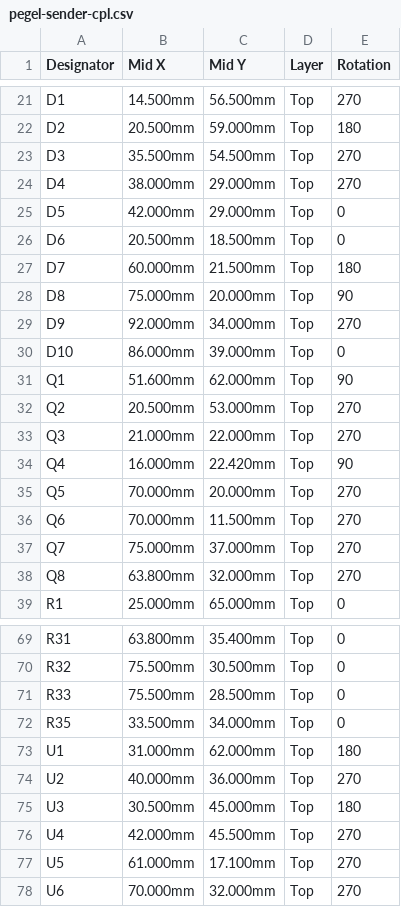
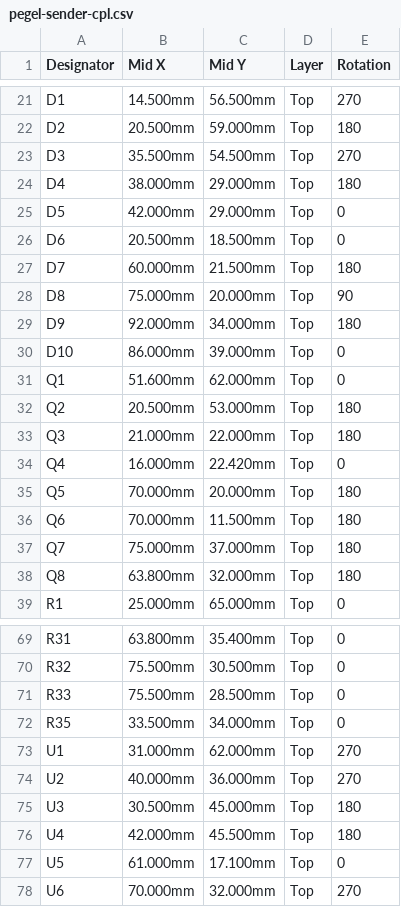
Before and after one commit to veitforabetterworld/pegel-mesh, a CSV file: hardware/pegel-sender/fab/pegel-sender-cpl.csv, drawn as a sheet; only a part is shown, gaps mark what is left out.

Commit message:
hardware: CPL rotations checked in the JLCPCB viewer (SOT-23 +180, PowerPAD none)

```diff
--- a/hardware/pegel-sender/fab/pegel-sender-cpl.csv
+++ b/hardware/pegel-sender/fab/pegel-sender-cpl.csv
@@ -23,3 +23,3 @@ D2,20.500mm,59.000mm,Top,180
 D3,35.500mm,54.500mm,Top,270
-D4,38.000mm,29.000mm,Top,270
+D4,38.000mm,29.000mm,Top,180
 D5,42.000mm,29.000mm,Top,0
@@ -28,12 +28,12 @@ D7,60.000mm,21.500mm,Top,180
 D8,75.000mm,20.000mm,Top,90
-D9,92.000mm,34.000mm,Top,270
+D9,92.000mm,34.000mm,Top,180
 D10,86.000mm,39.000mm,Top,0
-Q1,51.600mm,62.000mm,Top,90
-Q2,20.500mm,53.000mm,Top,270
-Q3,21.000mm,22.000mm,Top,270
-Q4,16.000mm,22.420mm,Top,90
-Q5,70.000mm,20.000mm,Top,270
-Q6,70.000mm,11.500mm,Top,270
-Q7,75.000mm,37.000mm,Top,270
-Q8,63.800mm,32.000mm,Top,270
+Q1,51.600mm,62.000mm,Top,0
+Q2,20.500mm,53.000mm,Top,180
+Q3,21.000mm,22.000mm,Top,180
+Q4,16.000mm,22.420mm,Top,0
+Q5,70.000mm,20.000mm,Top,180
+Q6,70.000mm,11.500mm,Top,180
+Q7,75.000mm,37.000mm,Top,180
+Q8,63.800mm,32.000mm,Top,180
 R1,25.000mm,65.000mm,Top,0
@@ -72,7 +72,7 @@ R33,75.500mm,28.500mm,Top,0
 R35,33.500mm,34.000mm,Top,0
-U1,31.000mm,62.000mm,Top,180
+U1,31.000mm,62.000mm,Top,270
 U2,40.000mm,36.000mm,Top,270
 U3,30.500mm,45.000mm,Top,180
-U4,42.000mm,45.500mm,Top,270
-U5,61.000mm,17.100mm,Top,270
+U4,42.000mm,45.500mm,Top,180
+U5,61.000mm,17.100mm,Top,0
 U6,70.000mm,32.000mm,Top,270
```
Also changed, not shown: 1 other file.
